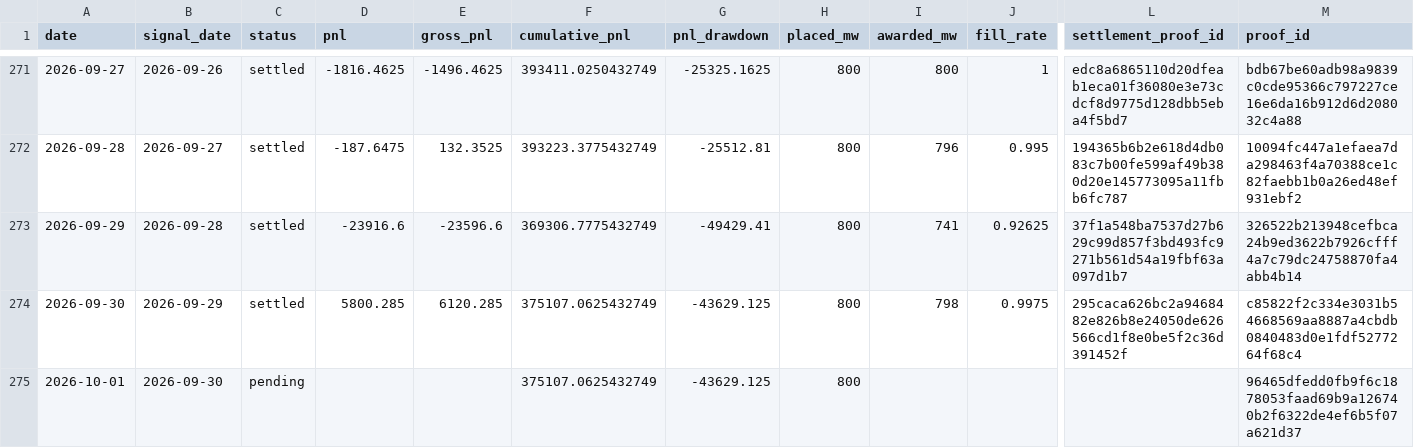
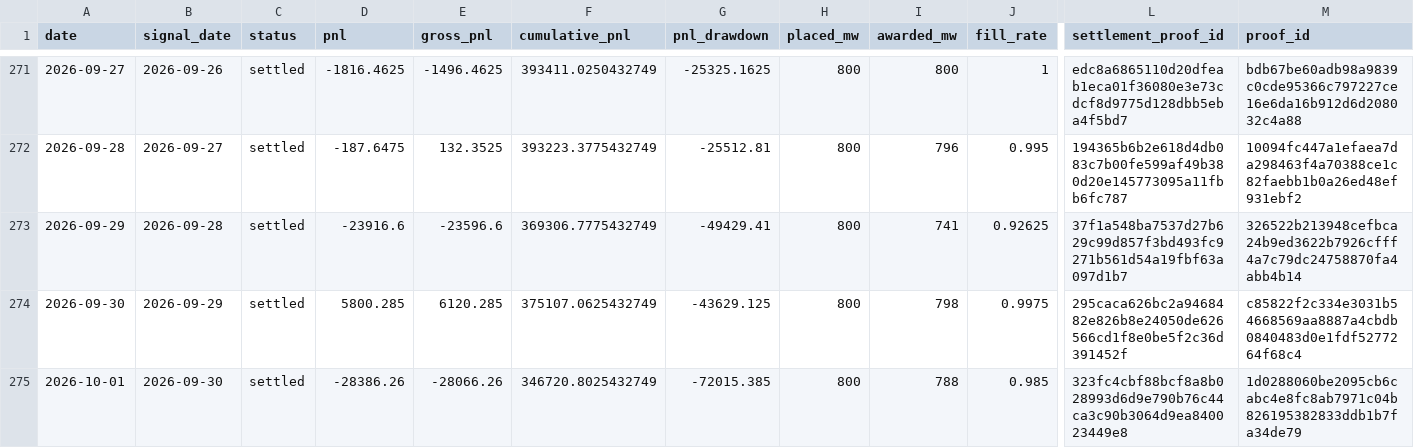
Before and after one commit to jameskim247/ptp-track-record, a CSV file: data/series-01/daily.csv, drawn as a sheet; only a part is shown, gaps mark what is left out; the diff names each change by its address in the sheet, - before the commit and + after, or states it on an @@ line.

```diff
--- a/data/series-01/daily.csv
+++ b/data/series-01/daily.csv
-C275 (status): pending
+C275 (status): settled
-D275 (pnl): (empty)
+D275 (pnl): -28386.26
-E275 (gross_pnl): (empty)
+E275 (gross_pnl): -28066.26
-F275 (cumulative_pnl): 375107.0625432749
+F275 (cumulative_pnl): 346720.8025432749
-G275 (pnl_drawdown): -43629.125
+G275 (pnl_drawdown): -72015.385
-I275 (awarded_mw): (empty)
+I275 (awarded_mw): 788
-J275 (fill_rate): (empty)
+J275 (fill_rate): 0.985
-L275 (settlement_proof_id): (empty)
+L275 (settlement_proof_id): 323fc4cbf88bcf8a8b028993d6d9e790b76c44ca3c90b3064d9ea840023449e8
-M275 (proof_id): 96465dfedd0fb9f6c1878053faad69b9a126740b2f6322de4ef6b5f07a621d37
+M275 (proof_id): 1d0288060be2095cb6cabc4e8fc8ab7971c04b826195382833ddb1b7fa34de79
```
Also changed, not shown: data/series-01/monthly.csv, data/series-01/summary.csv, 4 other files.
